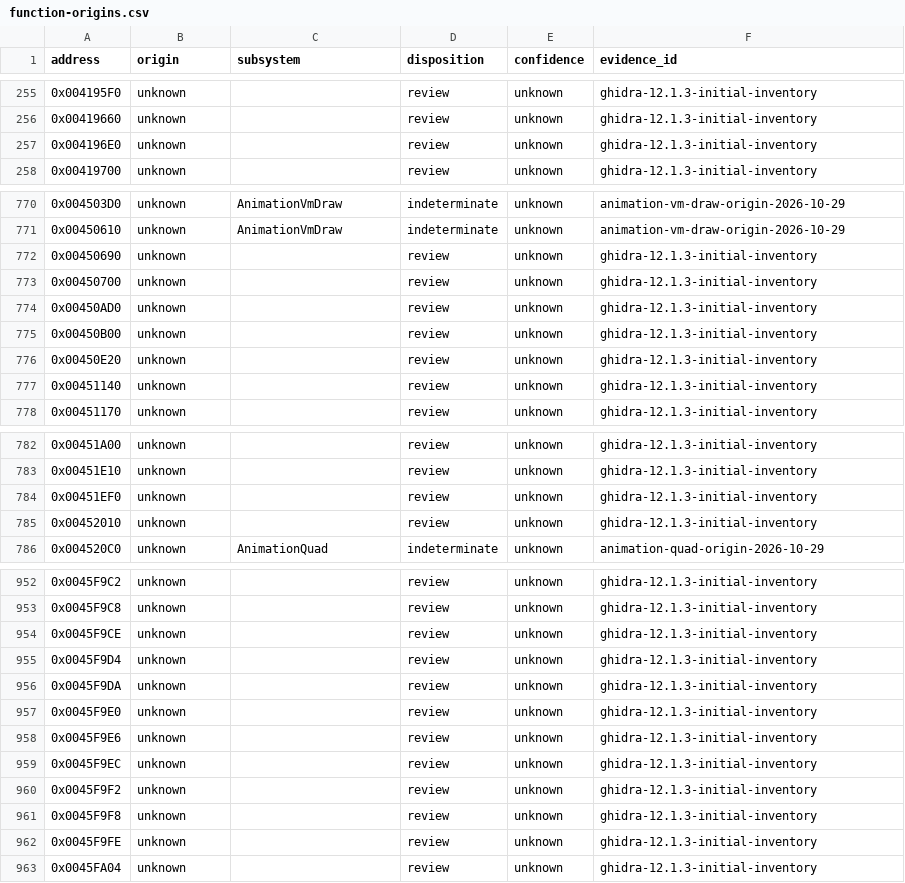
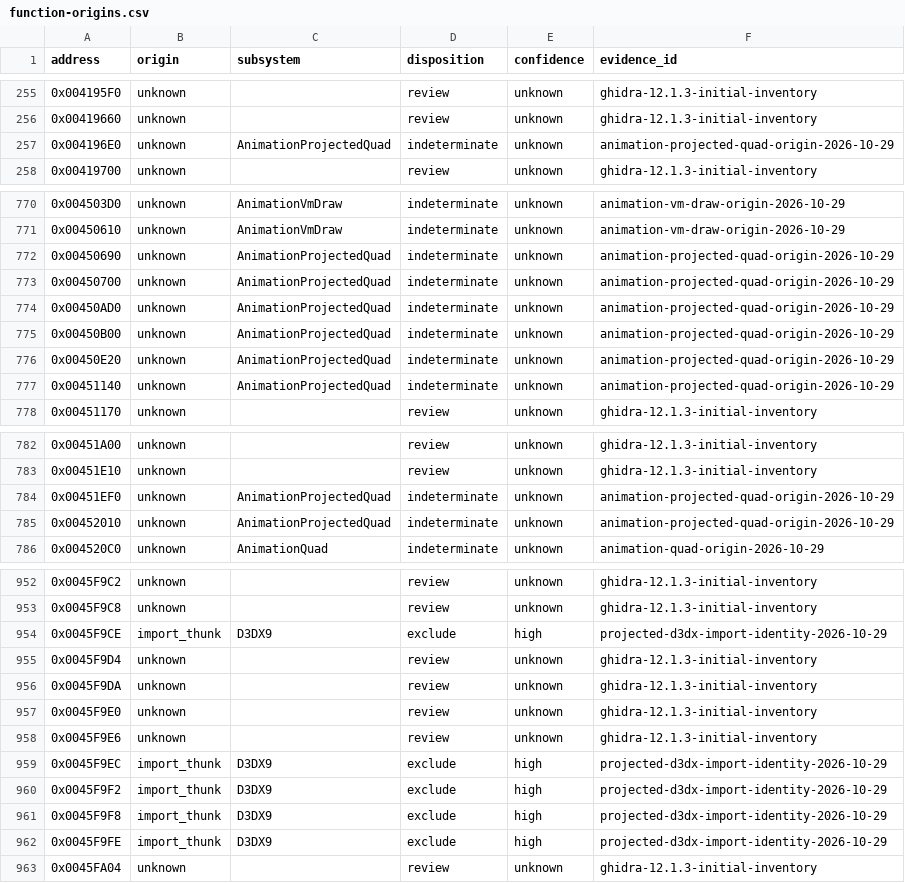
Before and after one commit to N0zoM1z0/th11, a CSV file: config/function-origins.csv, drawn as a sheet; only a part is shown, gaps mark what is left out.

```diff
--- a/config/function-origins.csv
+++ b/config/function-origins.csv
@@ -256,3 +256,3 @@ address,origin,subsystem,disposition,confidence,evidence_id
 0x00419660,unknown,,review,unknown,ghidra-12.1.3-initial-inventory
-0x004196E0,unknown,,review,unknown,ghidra-12.1.3-initial-inventory
+0x004196E0,unknown,AnimationProjectedQuad,indeterminate,unknown,animation-projected-quad-origin-2026-10-29
 0x00419700,unknown,,review,unknown,ghidra-12.1.3-initial-inventory
@@ -771,8 +771,8 @@ address,origin,subsystem,disposition,confidence,evidence_id
 0x00450610,unknown,AnimationVmDraw,indeterminate,unknown,animation-vm-draw-origin-2026-10-29
-0x00450690,unknown,,review,unknown,ghidra-12.1.3-initial-inventory
-0x00450700,unknown,,review,unknown,ghidra-12.1.3-initial-inventory
-0x00450AD0,unknown,,review,unknown,ghidra-12.1.3-initial-inventory
-0x00450B00,unknown,,review,unknown,ghidra-12.1.3-initial-inventory
-0x00450E20,unknown,,review,unknown,ghidra-12.1.3-initial-inventory
-0x00451140,unknown,,review,unknown,ghidra-12.1.3-initial-inventory
+0x00450690,unknown,AnimationProjectedQuad,indeterminate,unknown,animation-projected-quad-origin-2026-10-29
+0x00450700,unknown,AnimationProjectedQuad,indeterminate,unknown,animation-projected-quad-origin-2026-10-29
+0x00450AD0,unknown,AnimationProjectedQuad,indeterminate,unknown,animation-projected-quad-origin-2026-10-29
+0x00450B00,unknown,AnimationProjectedQuad,indeterminate,unknown,animation-projected-quad-origin-2026-10-29
+0x00450E20,unknown,AnimationProjectedQuad,indeterminate,unknown,animation-projected-quad-origin-2026-10-29
+0x00451140,unknown,AnimationProjectedQuad,indeterminate,unknown,animation-projected-quad-origin-2026-10-29
 0x00451170,unknown,,review,unknown,ghidra-12.1.3-initial-inventory
@@ -783,4 +783,4 @@ address,origin,subsystem,disposition,confidence,evidence_id
 0x00451E10,unknown,,review,unknown,ghidra-12.1.3-initial-inventory
-0x00451EF0,unknown,,review,unknown,ghidra-12.1.3-initial-inventory
-0x00452010,unknown,,review,unknown,ghidra-12.1.3-initial-inventory
+0x00451EF0,unknown,AnimationProjectedQuad,indeterminate,unknown,animation-projected-quad-origin-2026-10-29
+0x00452010,unknown,AnimationProjectedQuad,indeterminate,unknown,animation-projected-quad-origin-2026-10-29
 0x004520C0,unknown,AnimationQuad,indeterminate,unknown,animation-quad-origin-2026-10-29
@@ -953,3 +953,3 @@ address,origin,subsystem,disposition,confidence,evidence_id
 0x0045F9C8,unknown,,review,unknown,ghidra-12.1.3-initial-inventory
-0x0045F9CE,unknown,,review,unknown,ghidra-12.1.3-initial-inventory
+0x0045F9CE,import_thunk,D3DX9,exclude,high,projected-d3dx-import-identity-2026-10-29
 0x0045F9D4,unknown,,review,unknown,ghidra-12.1.3-initial-inventory
@@ -958,6 +958,6 @@ address,origin,subsystem,disposition,confidence,evidence_id
 0x0045F9E6,unknown,,review,unknown,ghidra-12.1.3-initial-inventory
-0x0045F9EC,unknown,,review,unknown,ghidra-12.1.3-initial-inventory
-0x0045F9F2,unknown,,review,unknown,ghidra-12.1.3-initial-inventory
-0x0045F9F8,unknown,,review,unknown,ghidra-12.1.3-initial-inventory
-0x0045F9FE,unknown,,review,unknown,ghidra-12.1.3-initial-inventory
+0x0045F9EC,import_thunk,D3DX9,exclude,high,projected-d3dx-import-identity-2026-10-29
+0x0045F9F2,import_thunk,D3DX9,exclude,high,projected-d3dx-import-identity-2026-10-29
+0x0045F9F8,import_thunk,D3DX9,exclude,high,projected-d3dx-import-identity-2026-10-29
+0x0045F9FE,import_thunk,D3DX9,exclude,high,projected-d3dx-import-identity-2026-10-29
 0x0045FA04,unknown,,review,unknown,ghidra-12.1.3-initial-inventory
```
Also changed, not shown: config/function-boundaries.csv, config/implemented.csv, 12 other files.
